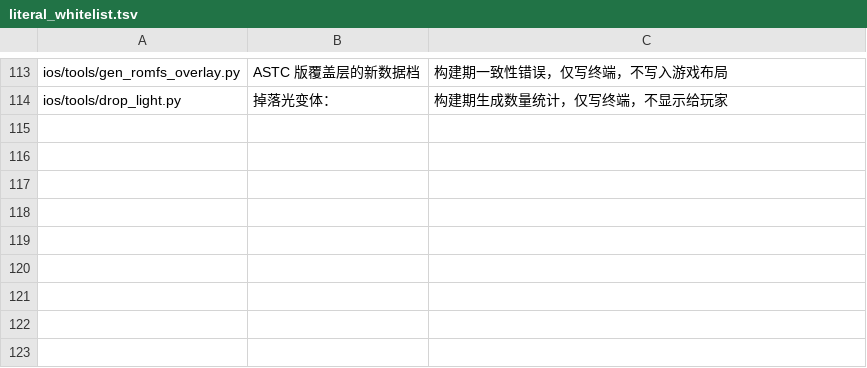
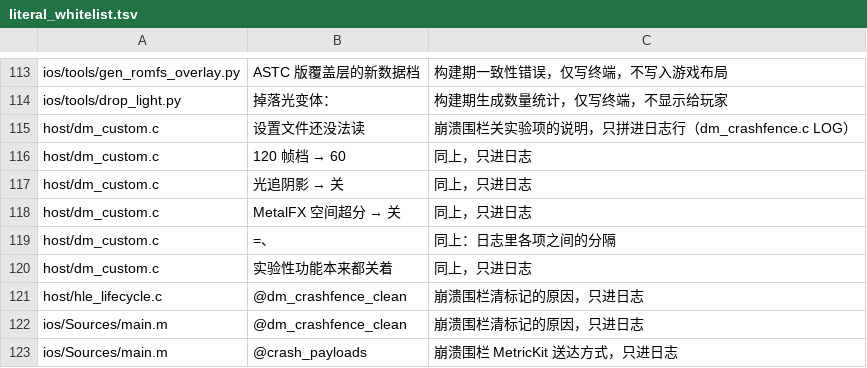
Before and after one commit to augustxxx-debug/d2r-mobile-plus, a TSV file: dm/i18n/literal_whitelist.tsv, drawn as a sheet; only a part is shown, gaps mark what is left out.

```diff
--- a/dm/i18n/literal_whitelist.tsv
+++ b/dm/i18n/literal_whitelist.tsv
@@ -114 +114,10 @@ ios/tools/gen_romfs_overlay.py	ASTC 版覆盖层的新数据档	构建期一致
 ios/tools/drop_light.py	掉落光变体：	构建期生成数量统计，仅写终端，不显示给玩家
+host/dm_custom.c	设置文件还没法读	崩溃围栏关实验项的说明，只拼进日志行（dm_crashfence.c LOG）
+host/dm_custom.c	120 帧档 → 60	同上，只进日志
+host/dm_custom.c	光追阴影 → 关	同上，只进日志
+host/dm_custom.c	MetalFX 空间超分 → 关	同上，只进日志
+host/dm_custom.c	=、	同上：日志里各项之间的分隔
+host/dm_custom.c	实验性功能本来都关着	同上，只进日志
+host/hle_lifecycle.c	@dm_crashfence_clean	崩溃围栏清标记的原因，只进日志
+ios/Sources/main.m	@dm_crashfence_clean	崩溃围栏清标记的原因，只进日志
+ios/Sources/main.m	@crash_payloads	崩溃围栏 MetricKit 送达方式，只进日志
```
Also changed, not shown: 3 other files.
